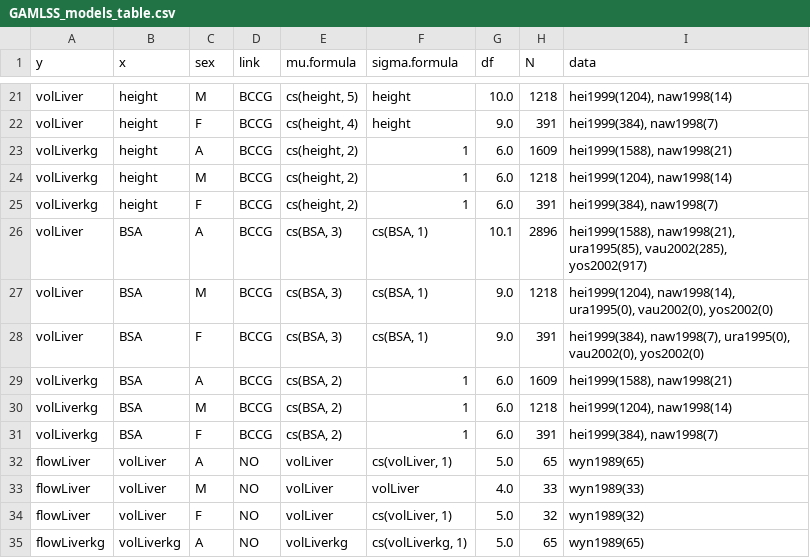
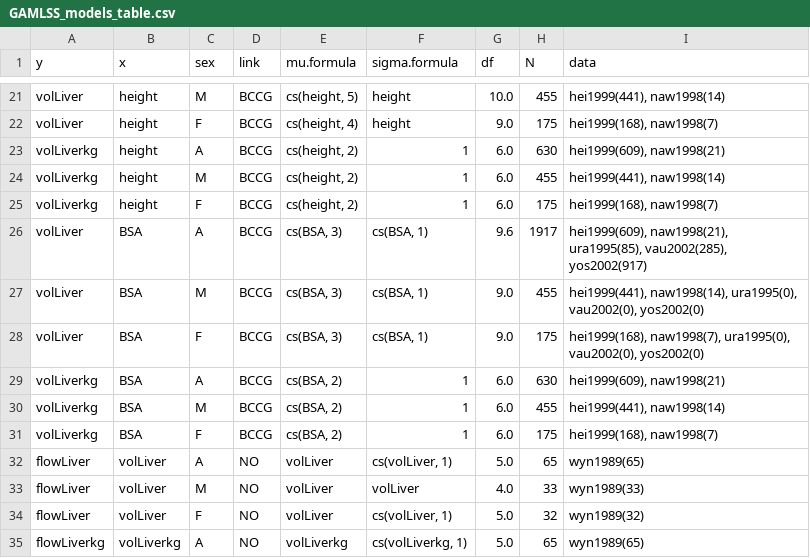
Before and after one commit to jingyayeah/multiscale-galactose, a CSV file: results/GAMLSS_models_table.csv, drawn as a sheet; only a part is shown, gaps mark what is left out; the diff covers the shown part only; the diff names each change by its address in the sheet, - before the commit and + after, or states it on an @@ line.

```diff
--- a/results/GAMLSS_models_table.csv
+++ b/results/GAMLSS_models_table.csv
-H21 (N): 1218
+H21 (N): 455
-I21 (data): hei1999(1204), naw1998(14)
+I21 (data): hei1999(441), naw1998(14)
-H22 (N): 391
+H22 (N): 175
-I22 (data): hei1999(384), naw1998(7)
+I22 (data): hei1999(168), naw1998(7)
-H23 (N): 1609
+H23 (N): 630
-I23 (data): hei1999(1588), naw1998(21)
+I23 (data): hei1999(609), naw1998(21)
-H24 (N): 1218
+H24 (N): 455
-I24 (data): hei1999(1204), naw1998(14)
+I24 (data): hei1999(441), naw1998(14)
-H25 (N): 391
+H25 (N): 175
-I25 (data): hei1999(384), naw1998(7)
+I25 (data): hei1999(168), naw1998(7)
-G26 (df): 10.1
+G26 (df): 9.6
-H26 (N): 2896
+H26 (N): 1917
-I26 (data): hei1999(1588), naw1998(21), ura1995(85),…
+I26 (data): hei1999(609), naw1998(21), ura1995(85),…
-H27 (N): 1218
+H27 (N): 455
-I27 (data): hei1999(1204), naw1998(14), ura1995(0),…
+I27 (data): hei1999(441), naw1998(14), ura1995(0),…
-H28 (N): 391
+H28 (N): 175
-I28 (data): hei1999(384), naw1998(7), ura1995(0),…
+I28 (data): hei1999(168), naw1998(7), ura1995(0),…
-H29 (N): 1609
+H29 (N): 630
-I29 (data): hei1999(1588), naw1998(21)
+I29 (data): hei1999(609), naw1998(21)
-H30 (N): 1218
+H30 (N): 455
-I30 (data): hei1999(1204), naw1998(14)
+I30 (data): hei1999(441), naw1998(14)
-H31 (N): 391
+H31 (N): 175
-I31 (data): hei1999(384), naw1998(7)
+I31 (data): hei1999(168), naw1998(7)
```
Also changed, not shown: 32 edited cells elsewhere in this file, 37 other files.
